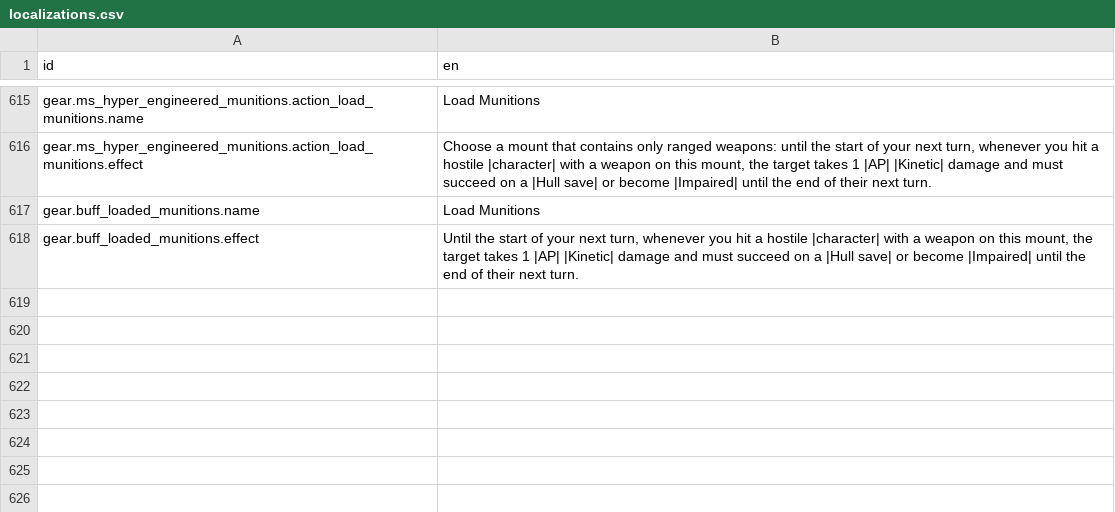
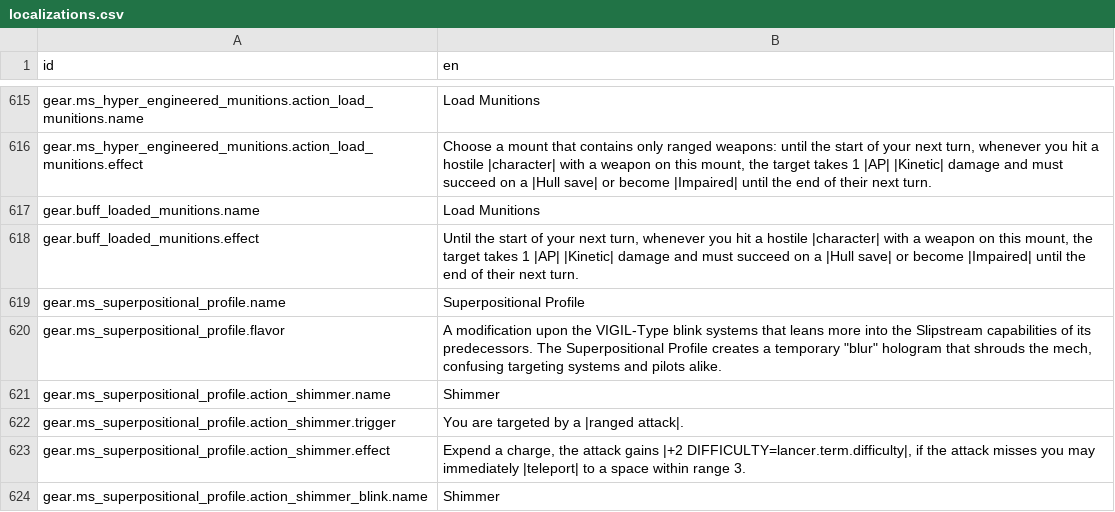
Before and after one commit to Reag/TheSixthVoice, a CSV file: localization/localizations.csv, drawn as a sheet; only a part is shown, gaps mark what is left out.

```diff
--- a/localization/localizations.csv
+++ b/localization/localizations.csv
@@ -653 +653,7 @@ gear.buff_loaded_munitions.name,Load Munitions
 gear.buff_loaded_munitions.effect,"Until the start of your next turn, whenever you hit a hostile |character| with a weapon on this mount, the target takes 1 |AP| |Kinetic| damage and must succeed on a |Hull save| or become |Impaired| until the end of their next turn."
+gear.ms_superpositional_profile.name,Superpositional Profile
+gear.ms_superpositional_profile.flavor,"A modification upon the VIGIL-Type blink systems that leans more into the Slipstream capabilities of its predecessors. The Superpositional Profile creates a temporary ""blur"" hologram that shrouds the mech, confusing targeting systems and pilots alike."
+gear.ms_superpositional_profile.action_shimmer.name,Shimmer
+gear.ms_superpositional_profile.action_shimmer.trigger,You are targeted by a |ranged attack|.
+gear.ms_superpositional_profile.action_shimmer.effect,"Expend a charge, the attack gains |+2 DIFFICULTY=lancer.term.difficulty|, if the attack misses you may immediately |teleport| to a space within range 3."
+gear.ms_superpositional_profile.action_shimmer_blink.name,Shimmer
```
Also changed, not shown: 11 other files.
